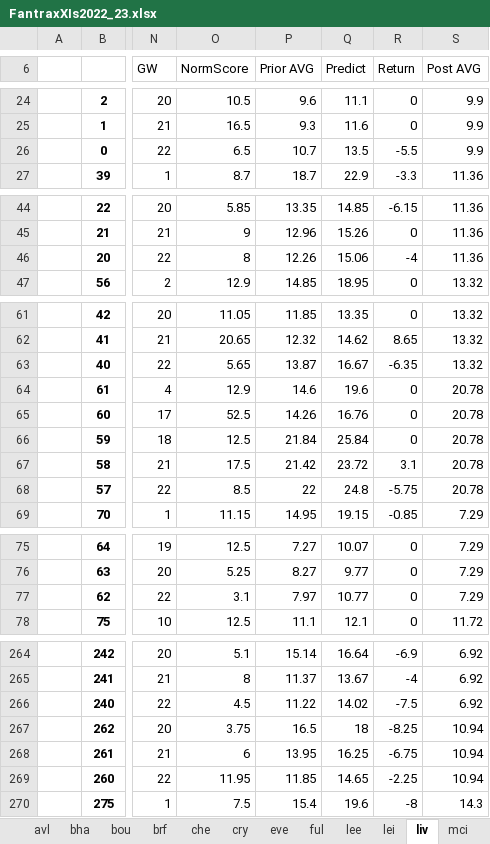
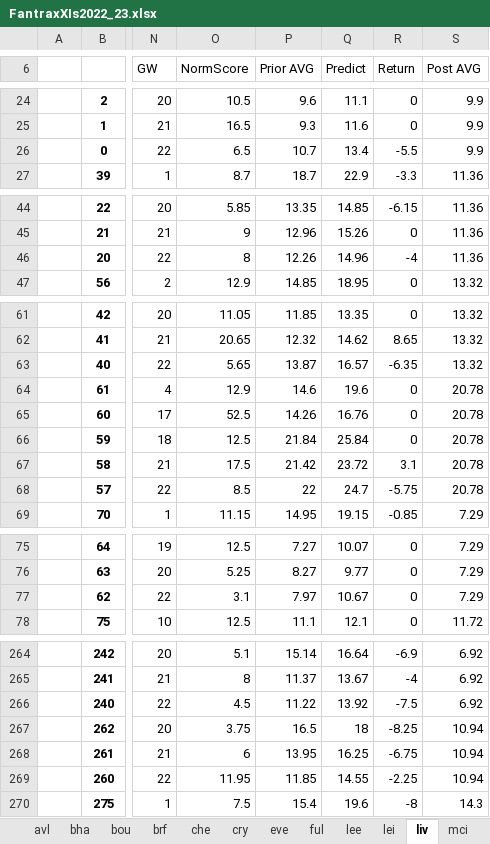
Before and after one commit to maximuslollius/fantrax_django, an Excel workbook: fantrax_model/output/FantraxXIs2022_23.xlsx, sheet liv, drawn as a sheet; only a part is shown, gaps mark what is left out; values as stored, in another font and other column widths than the file's, no borders; conditional formats not drawn; the diff covers the shown part only; the diff names each change by its address in the sheet, - before the commit and + after, or states it on an @@ line.

```diff
--- a/fantrax_model/output/FantraxXIs2022_23.xlsx (sheet liv)
+++ b/fantrax_model/output/FantraxXIs2022_23.xlsx (sheet liv)
-Q26 (Predict): 13.5
+Q26 (Predict): 13.4
-Q46 (Predict): 15.06
+Q46 (Predict): 14.96
-Q63 (Predict): 16.67
+Q63 (Predict): 16.57
-Q68 (Predict): 24.8
+Q68 (Predict): 24.7
-Q77 (Predict): 10.77
+Q77 (Predict): 10.67
-Q266 (Predict): 14.02
+Q266 (Predict): 13.92
-Q269 (Predict): 14.65
+Q269 (Predict): 14.55
```
Also changed, not shown: 9 edited cells elsewhere in this sheet, sheet mun, sheet lee, sheet lei, sheet brf, sheet tot, sheet mci, fantrax_model/invest_list.xlsx, 6 other files.
